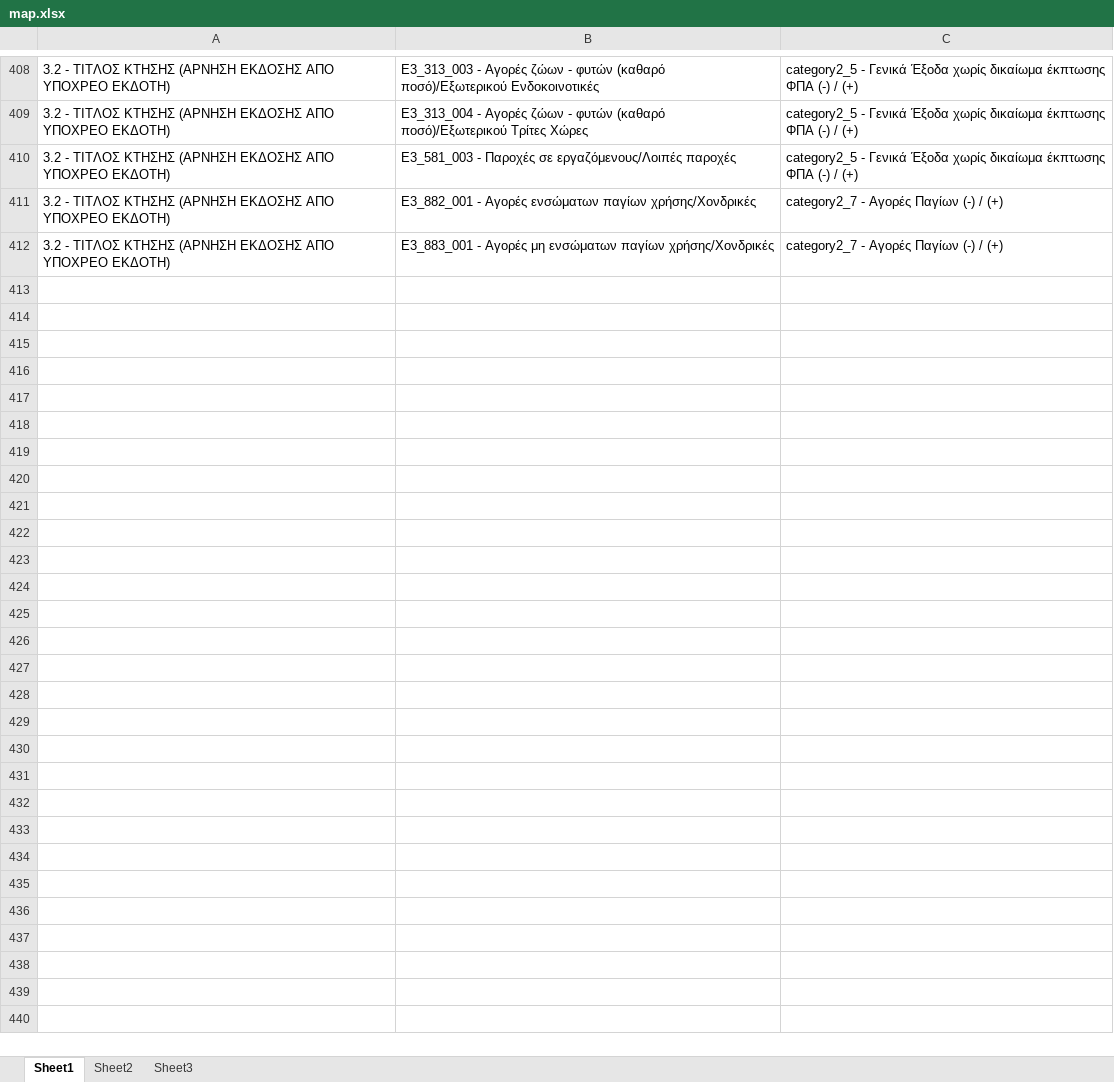
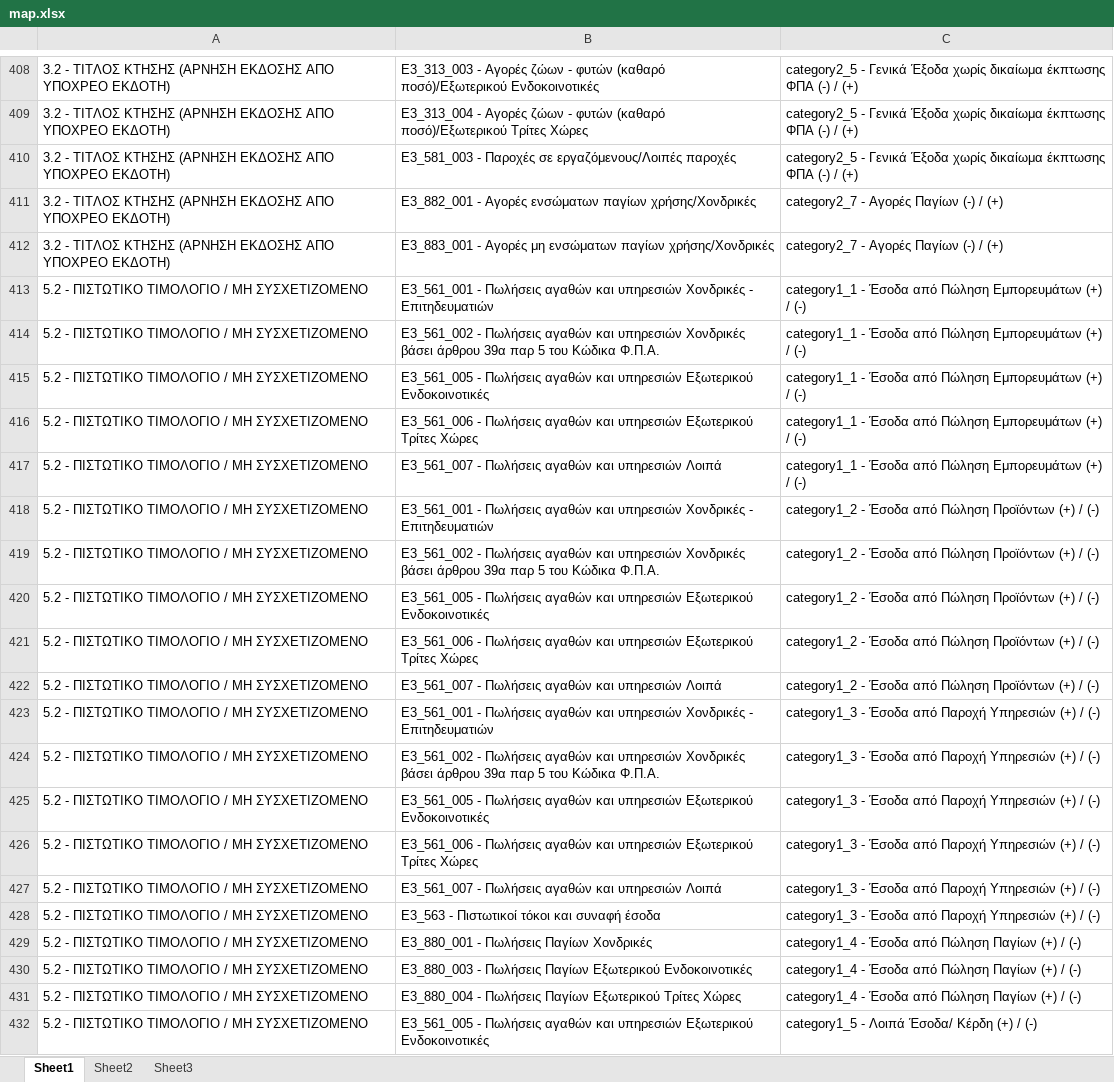
Before and after one commit to Thanospap1968/myDATAComb, an Excel workbook: map.xlsx, sheet Sheet1, drawn as a sheet; only a part is shown, gaps mark what is left out; values as stored, in another font and other column widths than the file's, no borders; the diff covers the shown part only; the diff names each change by its address in the sheet, - before the commit and + after, or states it on an @@ line.

Commit message:
Add files via upload
εως 11.5

```diff
--- a/map.xlsx (sheet Sheet1)
+++ b/map.xlsx (sheet Sheet1)
+row 413: 5.2 - ΠΙΣΤΩΤΙΚΟ ΤΙΜΟΛΟΓΙΟ / ΜΗ ΣΥΣΧΕΤΙΖΟΜΕΝΟ | E3_561_001 - Πωλήσεις αγαθών και υπηρεσιών Χονδρικές - Επιτηδευματιών | category1_1 - Έσοδα από Πώληση Εμπορευμάτων (+) / (-)
+row 414: 5.2 - ΠΙΣΤΩΤΙΚΟ ΤΙΜΟΛΟΓΙΟ / ΜΗ ΣΥΣΧΕΤΙΖΟΜΕΝΟ | E3_561_002 - Πωλήσεις αγαθών και υπηρεσιών Χονδρικές βάσει άρθρου 39α παρ 5 του Κώδικα Φ.Π.Α. | category1_1 - Έσοδα από Πώληση Εμπορευμάτων (+) / (-)
+row 415: 5.2 - ΠΙΣΤΩΤΙΚΟ ΤΙΜΟΛΟΓΙΟ / ΜΗ ΣΥΣΧΕΤΙΖΟΜΕΝΟ | E3_561_005 - Πωλήσεις αγαθών και υπηρεσιών Εξωτερικού Ενδοκοινοτικές | category1_1 - Έσοδα από Πώληση Εμπορευμάτων (+) / (-)
+row 416: 5.2 - ΠΙΣΤΩΤΙΚΟ ΤΙΜΟΛΟΓΙΟ / ΜΗ ΣΥΣΧΕΤΙΖΟΜΕΝΟ | E3_561_006 - Πωλήσεις αγαθών και υπηρεσιών Εξωτερικού Τρίτες Χώρες | category1_1 - Έσοδα από Πώληση Εμπορευμάτων (+) / (-)
+row 417: 5.2 - ΠΙΣΤΩΤΙΚΟ ΤΙΜΟΛΟΓΙΟ / ΜΗ ΣΥΣΧΕΤΙΖΟΜΕΝΟ | E3_561_007 - Πωλήσεις αγαθών και υπηρεσιών Λοιπά | category1_1 - Έσοδα από Πώληση Εμπορευμάτων (+) / (-)
+row 418: 5.2 - ΠΙΣΤΩΤΙΚΟ ΤΙΜΟΛΟΓΙΟ / ΜΗ ΣΥΣΧΕΤΙΖΟΜΕΝΟ | E3_561_001 - Πωλήσεις αγαθών και υπηρεσιών Χονδρικές - Επιτηδευματιών | category1_2 - Έσοδα από Πώληση Προϊόντων (+) / (-)
+row 419: 5.2 - ΠΙΣΤΩΤΙΚΟ ΤΙΜΟΛΟΓΙΟ / ΜΗ ΣΥΣΧΕΤΙΖΟΜΕΝΟ | E3_561_002 - Πωλήσεις αγαθών και υπηρεσιών Χονδρικές βάσει άρθρου 39α παρ 5 του Κώδικα Φ.Π.Α. | category1_2 - Έσοδα από Πώληση Προϊόντων (+) / (-)
+row 420: 5.2 - ΠΙΣΤΩΤΙΚΟ ΤΙΜΟΛΟΓΙΟ / ΜΗ ΣΥΣΧΕΤΙΖΟΜΕΝΟ | E3_561_005 - Πωλήσεις αγαθών και υπηρεσιών Εξωτερικού Ενδοκοινοτικές | category1_2 - Έσοδα από Πώληση Προϊόντων (+) / (-)
+row 421: 5.2 - ΠΙΣΤΩΤΙΚΟ ΤΙΜΟΛΟΓΙΟ / ΜΗ ΣΥΣΧΕΤΙΖΟΜΕΝΟ | E3_561_006 - Πωλήσεις αγαθών και υπηρεσιών Εξωτερικού Τρίτες Χώρες | category1_2 - Έσοδα από Πώληση Προϊόντων (+) / (-)
+row 422: 5.2 - ΠΙΣΤΩΤΙΚΟ ΤΙΜΟΛΟΓΙΟ / ΜΗ ΣΥΣΧΕΤΙΖΟΜΕΝΟ | E3_561_007 - Πωλήσεις αγαθών και υπηρεσιών Λοιπά | category1_2 - Έσοδα από Πώληση Προϊόντων (+) / (-)
+row 423: 5.2 - ΠΙΣΤΩΤΙΚΟ ΤΙΜΟΛΟΓΙΟ / ΜΗ ΣΥΣΧΕΤΙΖΟΜΕΝΟ | E3_561_001 - Πωλήσεις αγαθών και υπηρεσιών Χονδρικές - Επιτηδευματιών | category1_3 - Έσοδα από Παροχή Υπηρεσιών (+) / (-)
+row 424: 5.2 - ΠΙΣΤΩΤΙΚΟ ΤΙΜΟΛΟΓΙΟ / ΜΗ ΣΥΣΧΕΤΙΖΟΜΕΝΟ | E3_561_002 - Πωλήσεις αγαθών και υπηρεσιών Χονδρικές βάσει άρθρου 39α παρ 5 του Κώδικα Φ.Π.Α. | category1_3 - Έσοδα από Παροχή Υπηρεσιών (+) / (-)
+row 425: 5.2 - ΠΙΣΤΩΤΙΚΟ ΤΙΜΟΛΟΓΙΟ / ΜΗ ΣΥΣΧΕΤΙΖΟΜΕΝΟ | E3_561_005 - Πωλήσεις αγαθών και υπηρεσιών Εξωτερικού Ενδοκοινοτικές | category1_3 - Έσοδα από Παροχή Υπηρεσιών (+) / (-)
+row 426: 5.2 - ΠΙΣΤΩΤΙΚΟ ΤΙΜΟΛΟΓΙΟ / ΜΗ ΣΥΣΧΕΤΙΖΟΜΕΝΟ | E3_561_006 - Πωλήσεις αγαθών και υπηρεσιών Εξωτερικού Τρίτες Χώρες | category1_3 - Έσοδα από Παροχή Υπηρεσιών (+) / (-)
+row 427: 5.2 - ΠΙΣΤΩΤΙΚΟ ΤΙΜΟΛΟΓΙΟ / ΜΗ ΣΥΣΧΕΤΙΖΟΜΕΝΟ | E3_561_007 - Πωλήσεις αγαθών και υπηρεσιών Λοιπά | category1_3 - Έσοδα από Παροχή Υπηρεσιών (+) / (-)
+row 428: 5.2 - ΠΙΣΤΩΤΙΚΟ ΤΙΜΟΛΟΓΙΟ / ΜΗ ΣΥΣΧΕΤΙΖΟΜΕΝΟ | E3_563 - Πιστωτικοί τόκοι και συναφή έσοδα | category1_3 - Έσοδα από Παροχή Υπηρεσιών (+) / (-)
+row 429: 5.2 - ΠΙΣΤΩΤΙΚΟ ΤΙΜΟΛΟΓΙΟ / ΜΗ ΣΥΣΧΕΤΙΖΟΜΕΝΟ | E3_880_001 - Πωλήσεις Παγίων Χονδρικές | category1_4 - Έσοδα από Πώληση Παγίων (+) / (-)
+row 430: 5.2 - ΠΙΣΤΩΤΙΚΟ ΤΙΜΟΛΟΓΙΟ / ΜΗ ΣΥΣΧΕΤΙΖΟΜΕΝΟ | E3_880_003 - Πωλήσεις Παγίων Εξωτερικού Ενδοκοινοτικές | category1_4 - Έσοδα από Πώληση Παγίων (+) / (-)
+row 431: 5.2 - ΠΙΣΤΩΤΙΚΟ ΤΙΜΟΛΟΓΙΟ / ΜΗ ΣΥΣΧΕΤΙΖΟΜΕΝΟ | E3_880_004 - Πωλήσεις Παγίων Εξωτερικού Τρίτες Χώρες | category1_4 - Έσοδα από Πώληση Παγίων (+) / (-)
+row 432: 5.2 - ΠΙΣΤΩΤΙΚΟ ΤΙΜΟΛΟΓΙΟ / ΜΗ ΣΥΣΧΕΤΙΖΟΜΕΝΟ | E3_561_005 - Πωλήσεις αγαθών και υπηρεσιών Εξωτερικού Ενδοκοινοτικές | category1_5 - Λοιπά Έσοδα/ Κέρδη (+) / (-)
```
Also changed, not shown: 330 added rows elsewhere in this sheet.
